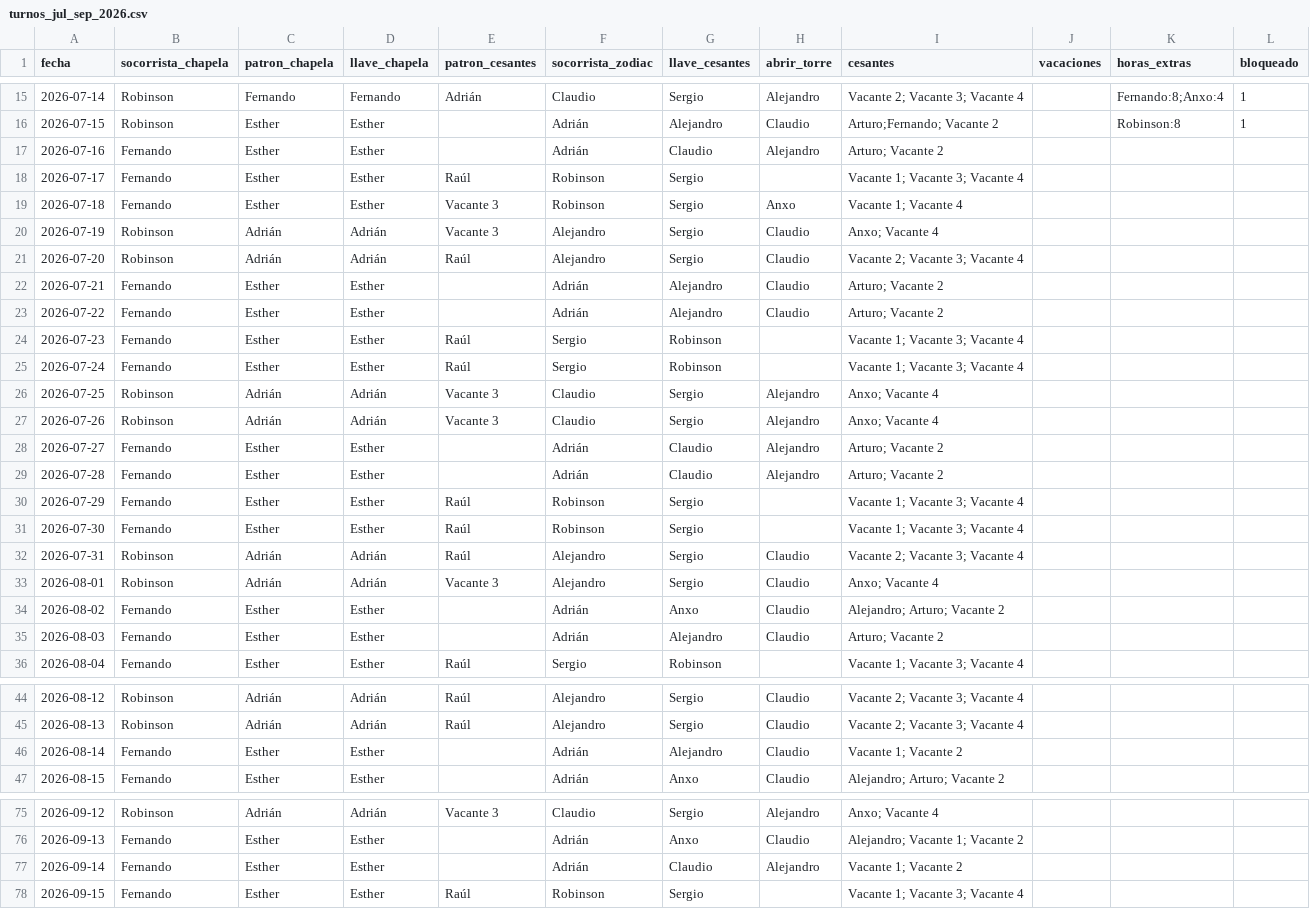
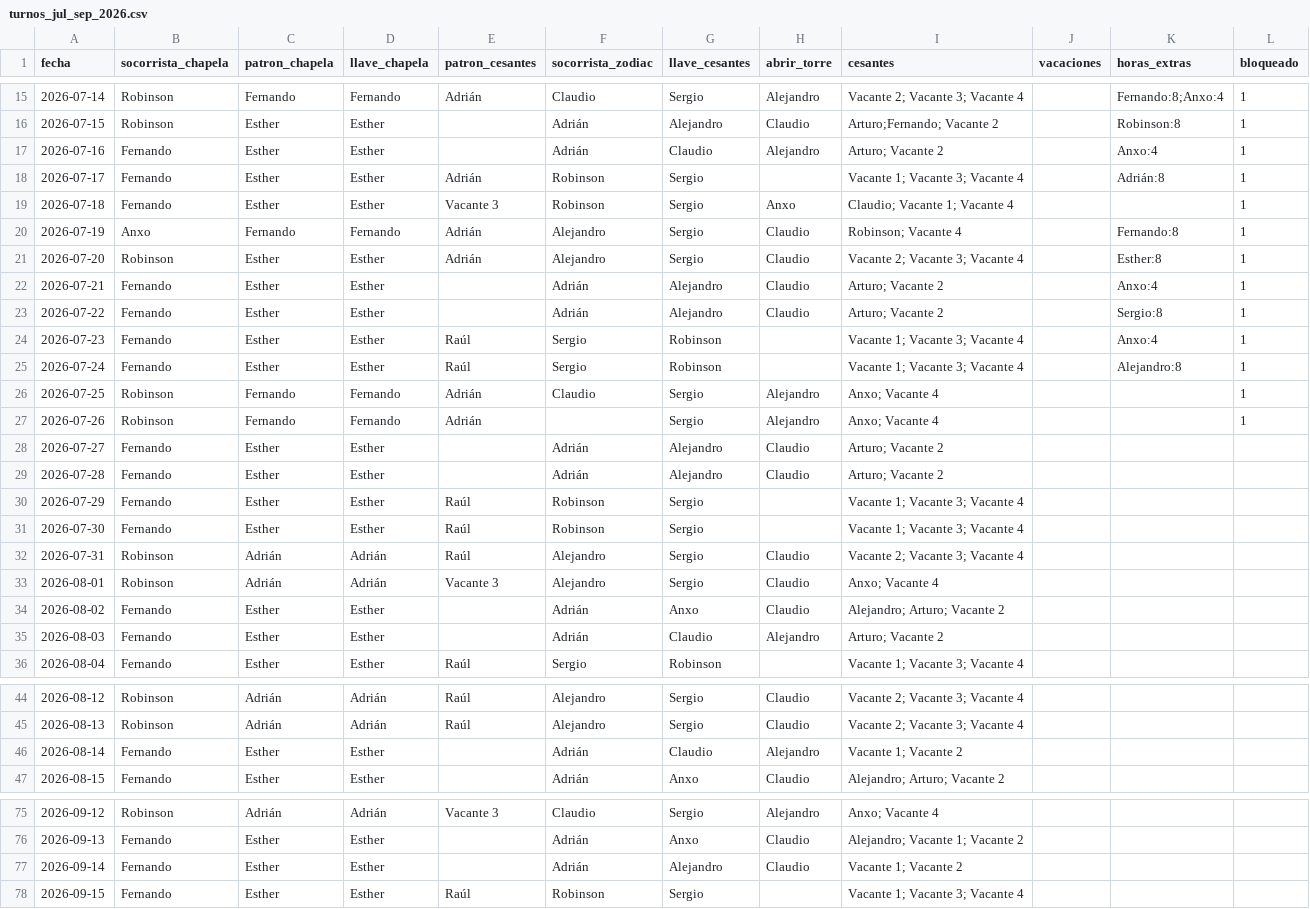
Before and after one commit to andrespi97/playas, a CSV file: turnos_jul_sep_2026.csv, drawn as a sheet; only a part is shown, gaps mark what is left out; the diff covers the shown part only.

Commit message:
Añadir pantalla de horas mensuales con turno y extras.

```diff
--- a/turnos_jul_sep_2026.csv
+++ b/turnos_jul_sep_2026.csv
@@ -16,15 +16,15 @@ fecha,socorrista_chapela,patron_chapela,llave_chapela,patron_cesantes,socorrista
 2026-07-15,Robinson,Esther,Esther,,Adrián,Alejandro,Claudio,Arturo;Fernando; Vacante 2,,Robinson:8,1
-2026-07-16,Fernando,Esther,Esther,,Adrián,Claudio,Alejandro,Arturo; Vacante 2,,,
-2026-07-17,Fernando,Esther,Esther,Raúl,Robinson,Sergio,,Vacante 1; Vacante 3; Vacante 4,,,
-2026-07-18,Fernando,Esther,Esther,Vacante 3,Robinson,Sergio,Anxo,Vacante 1; Vacante 4,,,
-2026-07-19,Robinson,Adrián,Adrián,Vacante 3,Alejandro,Sergio,Claudio,Anxo; Vacante 4,,,
-2026-07-20,Robinson,Adrián,Adrián,Raúl,Alejandro,Sergio,Claudio,Vacante 2; Vacante 3; Vacante 4,,,
-2026-07-21,Fernando,Esther,Esther,,Adrián,Alejandro,Claudio,Arturo; Vacante 2,,,
-2026-07-22,Fernando,Esther,Esther,,Adrián,Alejandro,Claudio,Arturo; Vacante 2,,,
-2026-07-23,Fernando,Esther,Esther,Raúl,Sergio,Robinson,,Vacante 1; Vacante 3; Vacante 4,,,
-2026-07-24,Fernando,Esther,Esther,Raúl,Sergio,Robinson,,Vacante 1; Vacante 3; Vacante 4,,,
-2026-07-25,Robinson,Adrián,Adrián,Vacante 3,Claudio,Sergio,Alejandro,Anxo; Vacante 4,,,
-2026-07-26,Robinson,Adrián,Adrián,Vacante 3,Claudio,Sergio,Alejandro,Anxo; Vacante 4,,,
-2026-07-27,Fernando,Esther,Esther,,Adrián,Claudio,Alejandro,Arturo; Vacante 2,,,
-2026-07-28,Fernando,Esther,Esther,,Adrián,Claudio,Alejandro,Arturo; Vacante 2,,,
+2026-07-16,Fernando,Esther,Esther,,Adrián,Claudio,Alejandro,Arturo; Vacante 2,,Anxo:4,1
+2026-07-17,Fernando,Esther,Esther,Adrián,Robinson,Sergio,,Vacante 1; Vacante 3; Vacante 4,,Adrián:8,1
+2026-07-18,Fernando,Esther,Esther,Vacante 3,Robinson,Sergio,Anxo,Claudio; Vacante 1; Vacante 4,,,1
+2026-07-19,Anxo,Fernando,Fernando,Adrián,Alejandro,Sergio,Claudio,Robinson; Vacante 4,,Fernando:8,1
+2026-07-20,Robinson,Esther,Esther,Adrián,Alejandro,Sergio,Claudio,Vacante 2; Vacante 3; Vacante 4,,Esther:8,1
+2026-07-21,Fernando,Esther,Esther,,Adrián,Alejandro,Claudio,Arturo; Vacante 2,,Anxo:4,1
+2026-07-22,Fernando,Esther,Esther,,Adrián,Alejandro,Claudio,Arturo; Vacante 2,,Sergio:8,1
+2026-07-23,Fernando,Esther,Esther,Raúl,Sergio,Robinson,,Vacante 1; Vacante 3; Vacante 4,,Anxo:4,1
+2026-07-24,Fernando,Esther,Esther,Raúl,Sergio,Robinson,,Vacante 1; Vacante 3; Vacante 4,,Alejandro:8,1
+2026-07-25,Robinson,Fernando,Fernando,Adrián,Claudio,Sergio,Alejandro,Anxo; Vacante 4,,,1
+2026-07-26,Robinson,Fernando,Fernando,Adrián,,Sergio,Alejandro,Anxo; Vacante 4,,,1
+2026-07-27,Fernando,Esther,Esther,,Adrián,Alejandro,Claudio,Arturo; Vacante 2,,,
+2026-07-28,Fernando,Esther,Esther,,Adrián,Alejandro,Claudio,Arturo; Vacante 2,,,
 2026-07-29,Fernando,Esther,Esther,Raúl,Robinson,Sergio,,Vacante 1; Vacante 3; Vacante 4,,,
@@ -34,3 +34,3 @@ fecha,socorrista_chapela,patron_chapela,llave_chapela,patron_cesantes,socorrista
 2026-08-02,Fernando,Esther,Esther,,Adrián,Anxo,Claudio,Alejandro; Arturo; Vacante 2,,,
-2026-08-03,Fernando,Esther,Esther,,Adrián,Alejandro,Claudio,Arturo; Vacante 2,,,
+2026-08-03,Fernando,Esther,Esther,,Adrián,Claudio,Alejandro,Arturo; Vacante 2,,,
 2026-08-04,Fernando,Esther,Esther,Raúl,Sergio,Robinson,,Vacante 1; Vacante 3; Vacante 4,,,
@@ -45,3 +45,3 @@ fecha,socorrista_chapela,patron_chapela,llave_chapela,patron_cesantes,socorrista
 2026-08-13,Robinson,Adrián,Adrián,Raúl,Alejandro,Sergio,Claudio,Vacante 2; Vacante 3; Vacante 4,,,
-2026-08-14,Fernando,Esther,Esther,,Adrián,Alejandro,Claudio,Vacante 1; Vacante 2,,,
+2026-08-14,Fernando,Esther,Esther,,Adrián,Claudio,Alejandro,Vacante 1; Vacante 2,,,
 2026-08-15,Fernando,Esther,Esther,,Adrián,Anxo,Claudio,Alejandro; Arturo; Vacante 2,,,
@@ -76,3 +76,3 @@ fecha,socorrista_chapela,patron_chapela,llave_chapela,patron_cesantes,socorrista
 2026-09-13,Fernando,Esther,Esther,,Adrián,Anxo,Claudio,Alejandro; Vacante 1; Vacante 2,,,
-2026-09-14,Fernando,Esther,Esther,,Adrián,Claudio,Alejandro,Vacante 1; Vacante 2,,,
+2026-09-14,Fernando,Esther,Esther,,Adrián,Alejandro,Claudio,Vacante 1; Vacante 2,,,
 2026-09-15,Fernando,Esther,Esther,Raúl,Robinson,Sergio,,Vacante 1; Vacante 3; Vacante 4,,,
```
Also changed, not shown: 18 edited cells elsewhere in this file, 8 other files.
